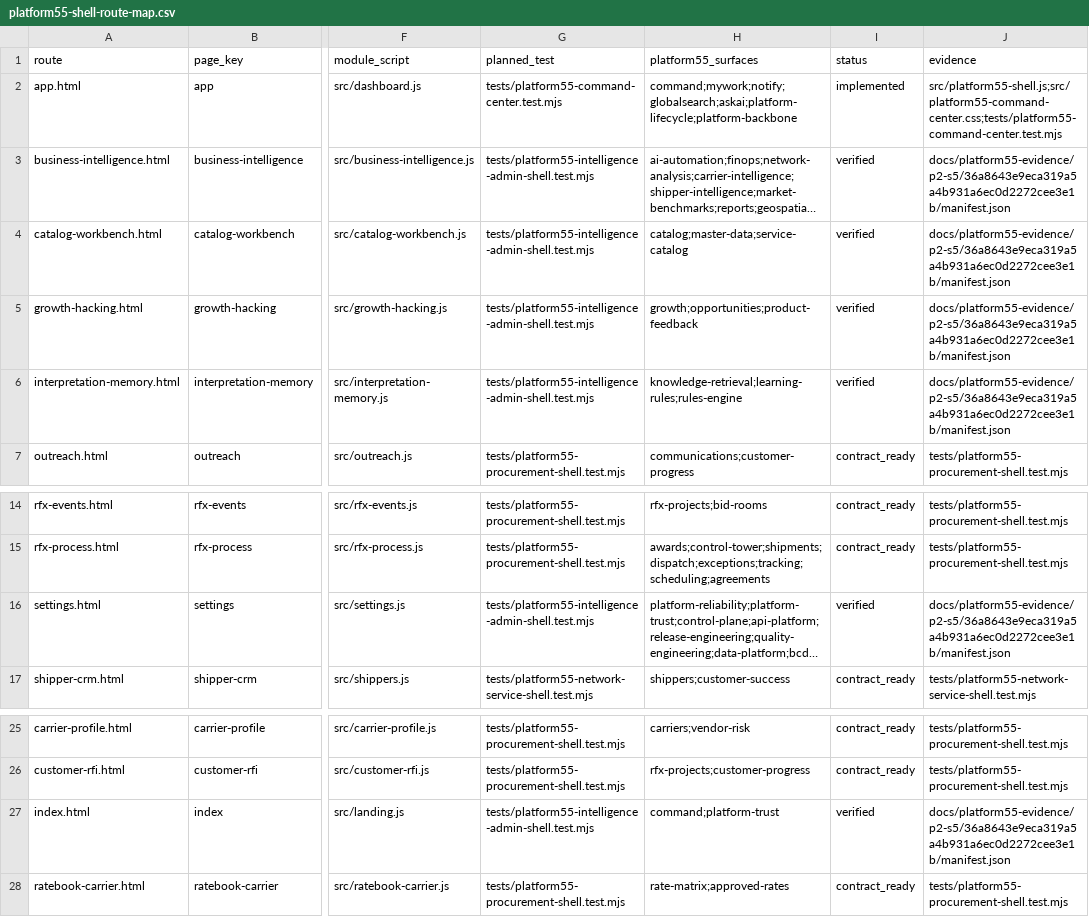
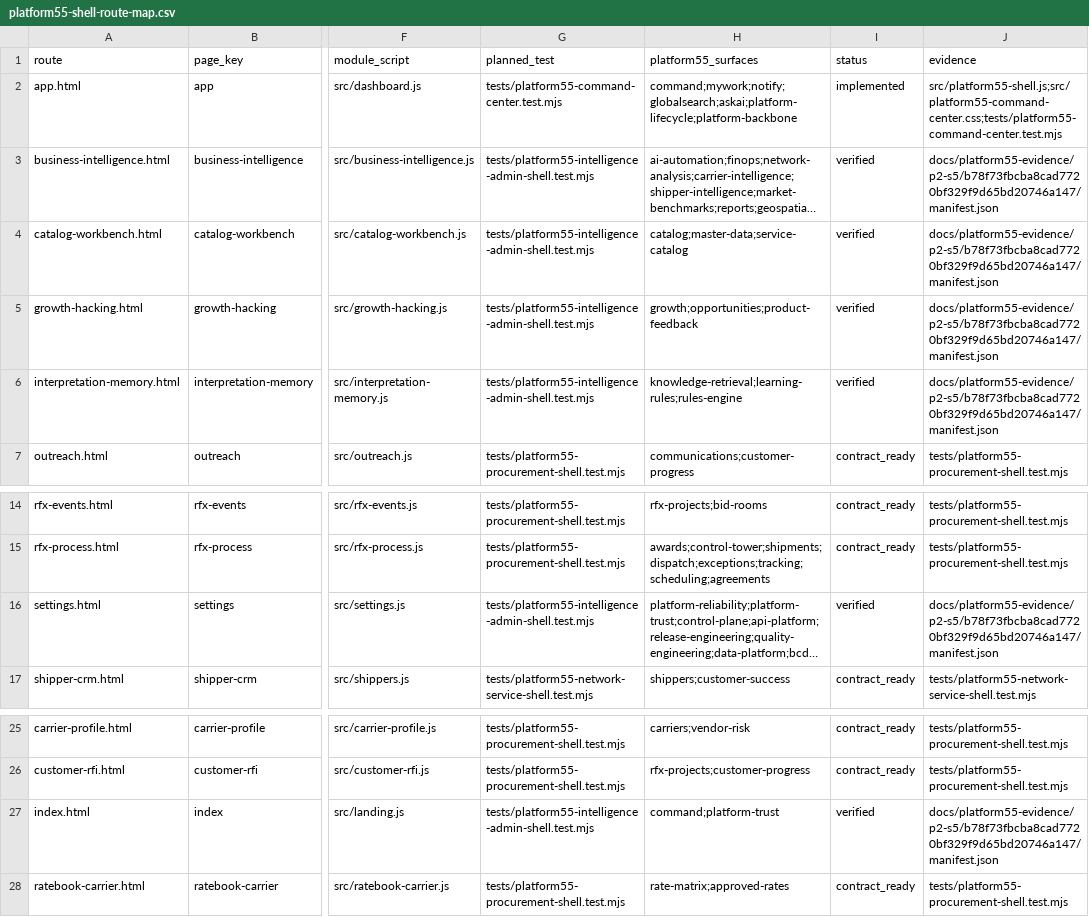
Before and after one commit to elandopando8892/rateware, a CSV file: docs/platform55-shell-route-map.csv, drawn as a sheet; only a part is shown, gaps mark what is left out; long unchanged cells end in …; the diff names each change by its address in the sheet, - before the commit and + after, or states it on an @@ line.

Commit message:
fix: anchor intelligence admin evidence to reviewed head

```diff
--- a/docs/platform55-shell-route-map.csv
+++ b/docs/platform55-shell-route-map.csv
-J3:J6 (evidence): docs/platform55-evidence/p2-s5/36a8643e9eca319a5a4b931a6ec0d2272cee3e1b/manifest.json
+J3:J6 (evidence): docs/platform55-evidence/p2-s5/b78f73fbcba8cad7720bf329f9d65bd20746a147/manifest.json
-J16 (evidence): docs/platform55-evidence/p2-s5/36a8643e9eca319a5a4b931a6ec0d2272cee3e1b/manifest.json
+J16 (evidence): docs/platform55-evidence/p2-s5/b78f73fbcba8cad7720bf329f9d65bd20746a147/manifest.json
-J27 (evidence): docs/platform55-evidence/p2-s5/36a8643e9eca319a5a4b931a6ec0d2272cee3e1b/manifest.json
+J27 (evidence): docs/platform55-evidence/p2-s5/b78f73fbcba8cad7720bf329f9d65bd20746a147/manifest.json
```
Also changed, not shown: 44 other files.
